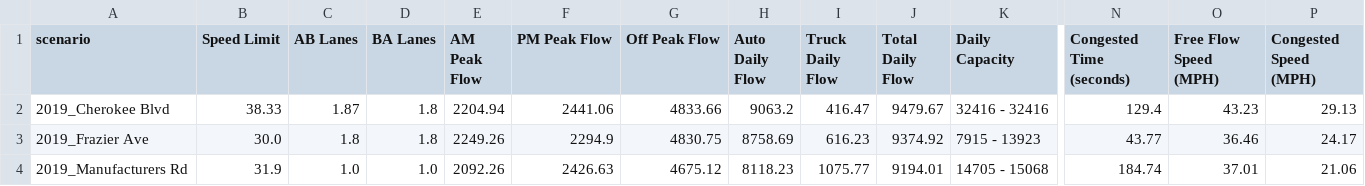
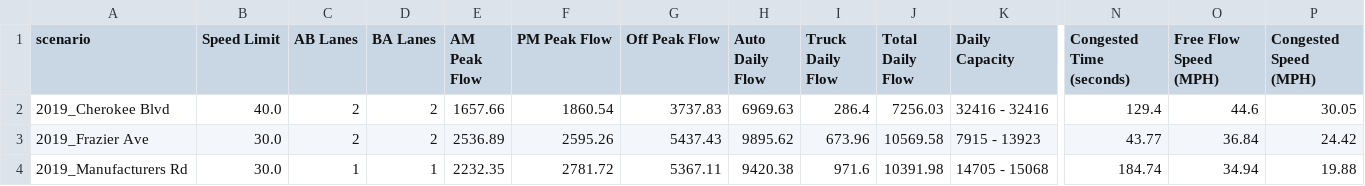
Before and after one commit to wsp-sag/client_chattanooga_rtp_update, a CSV file: summary_tool/summary_output/scenario_impact.csv, drawn as a sheet; only a part is shown, gaps mark what is left out; the diff covers the shown part only; the diff names each change by its address in the sheet, - before the commit and + after, or states it on an @@ line.

```diff
--- a/summary_tool/summary_output/scenario_impact.csv
+++ b/summary_tool/summary_output/scenario_impact.csv
-B2 (Speed Limit): 38.33
+B2 (Speed Limit): 40.0
-C2 (AB Lanes): 1.87
+C2 (AB Lanes): 2
-D2:D3 (BA Lanes): 1.8
+D2:D3 (BA Lanes): 2
-E2 (AM Peak Flow): 2204.94
+E2 (AM Peak Flow): 1657.66
-F2 (PM Peak Flow): 2441.06
+F2 (PM Peak Flow): 1860.54
-G2 (Off Peak Flow): 4833.66
+G2 (Off Peak Flow): 3737.83
-H2 (Auto Daily Flow): 9063.2
+H2 (Auto Daily Flow): 6969.63
-I2 (Truck Daily Flow): 416.47
+I2 (Truck Daily Flow): 286.4
-J2 (Total Daily Flow): 9479.67
+J2 (Total Daily Flow): 7256.03
-O2 (Free Flow Speed (MPH)): 43.23
+O2 (Free Flow Speed (MPH)): 44.6
-P2 (Congested Speed (MPH)): 29.13
+P2 (Congested Speed (MPH)): 30.05
-C3 (AB Lanes): 1.8
+C3 (AB Lanes): 2
-E3 (AM Peak Flow): 2249.26
+E3 (AM Peak Flow): 2536.89
-F3 (PM Peak Flow): 2294.9
+F3 (PM Peak Flow): 2595.26
-G3 (Off Peak Flow): 4830.75
+G3 (Off Peak Flow): 5437.43
-H3 (Auto Daily Flow): 8758.69
+H3 (Auto Daily Flow): 9895.62
-I3 (Truck Daily Flow): 616.23
+I3 (Truck Daily Flow): 673.96
-J3 (Total Daily Flow): 9374.92
+J3 (Total Daily Flow): 10569.58
-O3 (Free Flow Speed (MPH)): 36.46
+O3 (Free Flow Speed (MPH)): 36.84
-P3 (Congested Speed (MPH)): 24.17
+P3 (Congested Speed (MPH)): 24.42
-B4 (Speed Limit): 31.9
+B4 (Speed Limit): 30.0
-C4 (AB Lanes): 1.0
+C4 (AB Lanes): 1
-D4 (BA Lanes): 1.0
+D4 (BA Lanes): 1
-E4 (AM Peak Flow): 2092.26
+E4 (AM Peak Flow): 2232.35
-F4 (PM Peak Flow): 2426.63
+F4 (PM Peak Flow): 2781.72
-G4 (Off Peak Flow): 4675.12
+G4 (Off Peak Flow): 5367.11
-H4 (Auto Daily Flow): 8118.23
+H4 (Auto Daily Flow): 9420.38
-I4 (Truck Daily Flow): 1075.77
+I4 (Truck Daily Flow): 971.6
-J4 (Total Daily Flow): 9194.01
+J4 (Total Daily Flow): 10391.98
-O4 (Free Flow Speed (MPH)): 37.01
+O4 (Free Flow Speed (MPH)): 34.94
-P4 (Congested Speed (MPH)): 21.06
+P4 (Congested Speed (MPH)): 19.88
```
Also changed, not shown: 32 edited cells elsewhere in this file, 1 other file.
